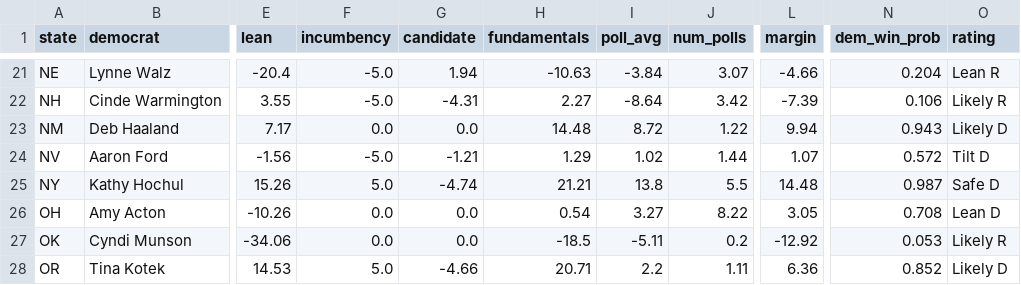
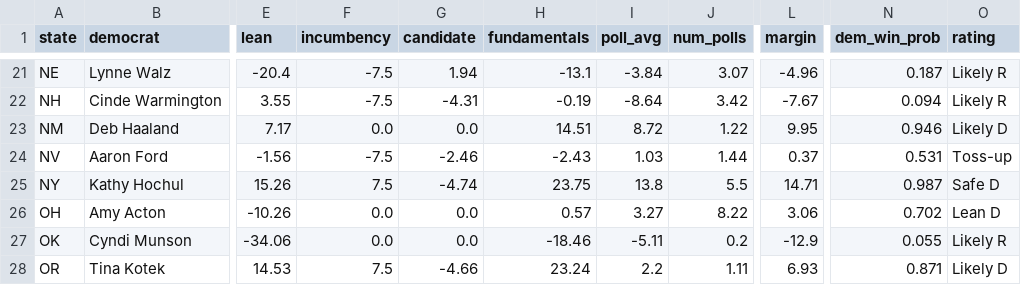
Before and after one commit to riskypearl/Forecast-Model, a CSV file: governor_results.csv, drawn as a sheet; only a part is shown, gaps mark what is left out; the diff covers the shown part only; the diff names each change by its address in the sheet, - before the commit and + after, or states it on an @@ line.

```diff
--- a/governor_results.csv
+++ b/governor_results.csv
-F21:F22 (incumbency): -5.0
+F21:F22 (incumbency): -7.5
-H21 (fundamentals): -10.63
+H21 (fundamentals): -13.1
-L21 (margin): -4.66
+L21 (margin): -4.96
-N21 (dem_win_prob): 0.204
+N21 (dem_win_prob): 0.187
-O21 (rating): Lean R
+O21 (rating): Likely R
-H22 (fundamentals): 2.27
+H22 (fundamentals): -0.19
-L22 (margin): -7.39
+L22 (margin): -7.67
-N22 (dem_win_prob): 0.106
+N22 (dem_win_prob): 0.094
-H23 (fundamentals): 14.48
+H23 (fundamentals): 14.51
-L23 (margin): 9.94
+L23 (margin): 9.95
-N23 (dem_win_prob): 0.943
+N23 (dem_win_prob): 0.946
-F24 (incumbency): -5.0
+F24 (incumbency): -7.5
-G24 (candidate): -1.21
+G24 (candidate): -2.46
-H24 (fundamentals): 1.29
+H24 (fundamentals): -2.43
-I24 (poll_avg): 1.02
+I24 (poll_avg): 1.03
-L24 (margin): 1.07
+L24 (margin): 0.37
-N24 (dem_win_prob): 0.572
+N24 (dem_win_prob): 0.531
-O24 (rating): Tilt D
+O24 (rating): Toss-up
-F25 (incumbency): 5.0
+F25 (incumbency): 7.5
-H25 (fundamentals): 21.21
+H25 (fundamentals): 23.75
-L25 (margin): 14.48
+L25 (margin): 14.71
-H26 (fundamentals): 0.54
+H26 (fundamentals): 0.57
-L26 (margin): 3.05
+L26 (margin): 3.06
-N26 (dem_win_prob): 0.708
+N26 (dem_win_prob): 0.702
-H27 (fundamentals): -18.5
+H27 (fundamentals): -18.46
-L27 (margin): -12.92
+L27 (margin): -12.9
-N27 (dem_win_prob): 0.053
+N27 (dem_win_prob): 0.055
-F28 (incumbency): 5.0
+F28 (incumbency): 7.5
-H28 (fundamentals): 20.71
+H28 (fundamentals): 23.24
-L28 (margin): 6.36
+L28 (margin): 6.93
-N28 (dem_win_prob): 0.852
+N28 (dem_win_prob): 0.871
```
Also changed, not shown: 95 edited cells elsewhere in this file, 4 other files.
